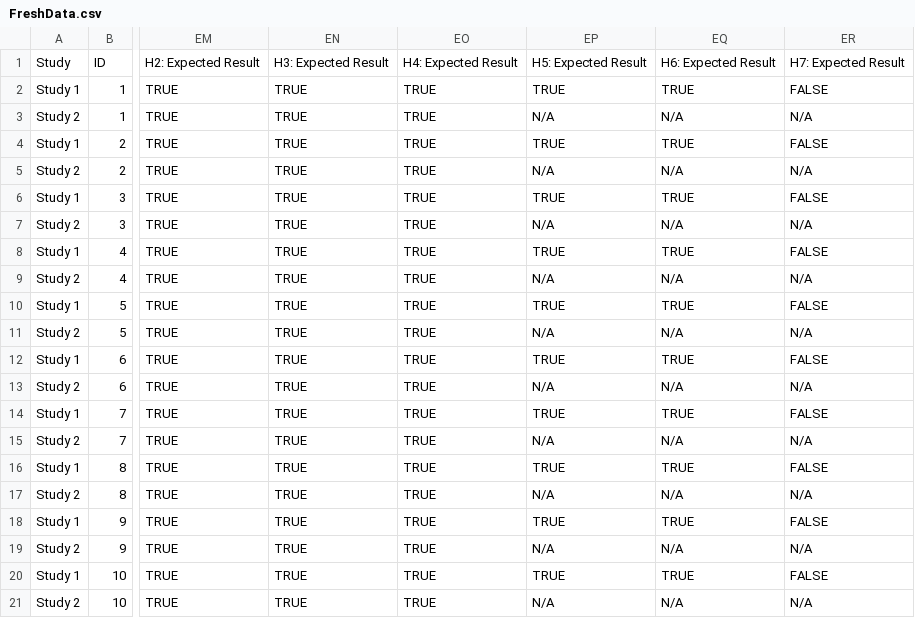
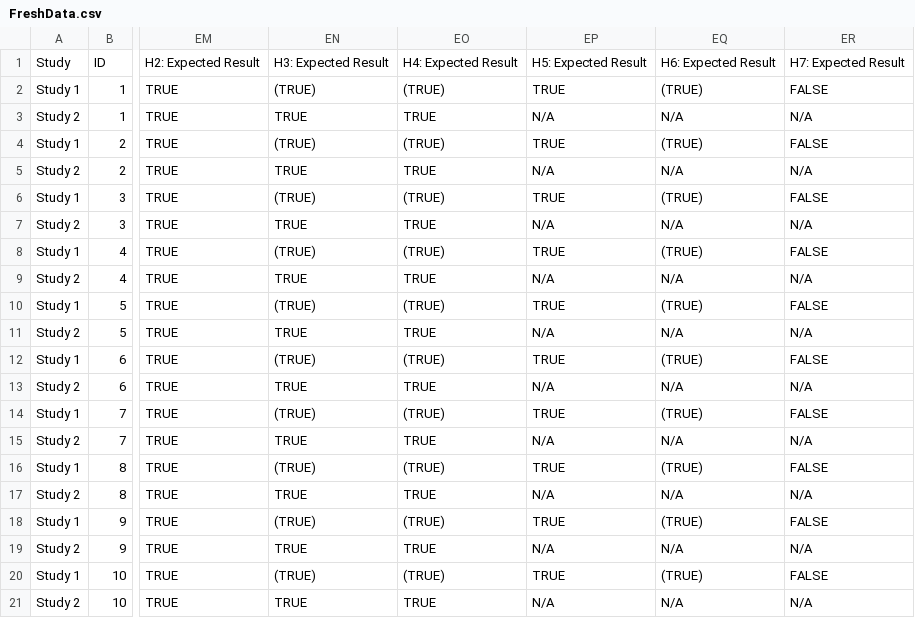
Before and after one commit to ibs-lab/FRESH, a CSV file: data/FreshData.csv, drawn as a sheet; only a part is shown, gaps mark what is left out; the diff covers the shown part only; the diff names each change by its address in the sheet, - before the commit and + after, or states it on an @@ line.

Commit message:
updated Study 1 expected hypothesesresults
marked "weak" expectations with brackets:
(TRUE)

```diff
--- a/data/FreshData.csv
+++ b/data/FreshData.csv
-EN2: TRUE
+EN2: (TRUE)
-EO2: TRUE
+EO2: (TRUE)
-EQ2: TRUE
+EQ2: (TRUE)
-EN4: TRUE
+EN4: (TRUE)
-EO4: TRUE
+EO4: (TRUE)
-EQ4: TRUE
+EQ4: (TRUE)
-EN6: TRUE
+EN6: (TRUE)
-EO6: TRUE
+EO6: (TRUE)
-EQ6: TRUE
+EQ6: (TRUE)
-EN8: TRUE
+EN8: (TRUE)
-EO8: TRUE
+EO8: (TRUE)
-EQ8: TRUE
+EQ8: (TRUE)
-EN10: TRUE
+EN10: (TRUE)
-EO10: TRUE
+EO10: (TRUE)
-EQ10: TRUE
+EQ10: (TRUE)
-EN12: TRUE
+EN12: (TRUE)
-EO12: TRUE
+EO12: (TRUE)
-EQ12: TRUE
+EQ12: (TRUE)
-EN14: TRUE
+EN14: (TRUE)
-EO14: TRUE
+EO14: (TRUE)
-EQ14: TRUE
+EQ14: (TRUE)
-EN16: TRUE
+EN16: (TRUE)
-EO16: TRUE
+EO16: (TRUE)
-EQ16: TRUE
+EQ16: (TRUE)
-EN18: TRUE
+EN18: (TRUE)
-EO18: TRUE
+EO18: (TRUE)
-EQ18: TRUE
+EQ18: (TRUE)
-EN20: TRUE
+EN20: (TRUE)
-EO20: TRUE
+EO20: (TRUE)
-EQ20: TRUE
+EQ20: (TRUE)
```
Also changed, not shown: 84 edited cells elsewhere in this file.
